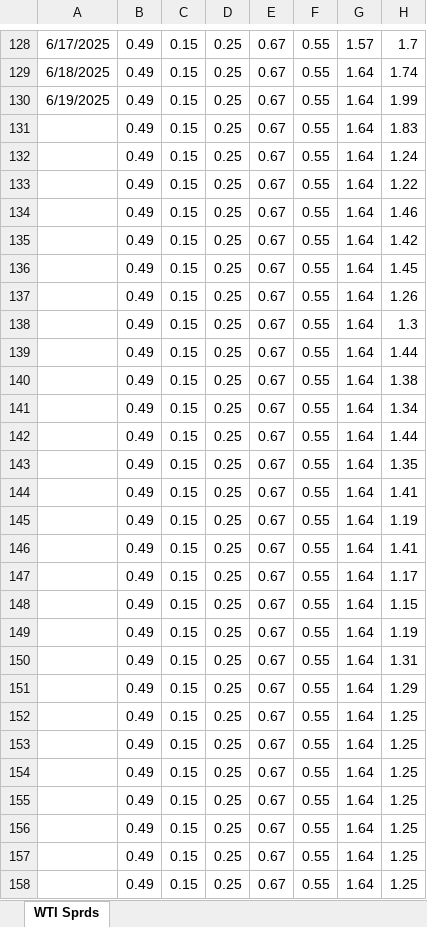
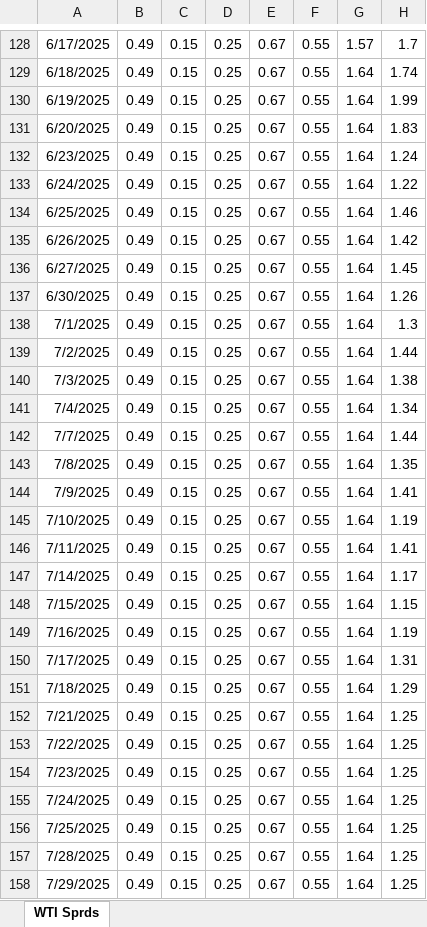
Before and after one commit to acantafio/Pricing-Model, an Excel workbook: Pxg data for model - June26.xlsx, sheet WTI Sprds, drawn as a sheet; only a part is shown, gaps mark what is left out; values as stored, in another font and other column widths than the file's, no borders; the diff covers the shown part only; the diff names each change by its address in the sheet, - before the commit and + after, or states it on an @@ line.

Commit message:
Add files via upload

```diff
--- a/Pxg data for model - June26.xlsx (sheet WTI Sprds)
+++ b/Pxg data for model - June26.xlsx (sheet WTI Sprds)
-A131: (empty)
+A131: 6/20/2025
-A132: (empty)
+A132: 6/23/2025
-A133: (empty)
+A133: 6/24/2025
-A134: (empty)
+A134: 6/25/2025
-A135: (empty)
+A135: 6/26/2025
-A136: (empty)
+A136: 6/27/2025
-A137: (empty)
+A137: 6/30/2025
-A138: (empty)
+A138: 7/1/2025
-A139: (empty)
+A139: 7/2/2025
-A140: (empty)
+A140: 7/3/2025
-A141: (empty)
+A141: 7/4/2025
-A142: (empty)
+A142: 7/7/2025
-A143: (empty)
+A143: 7/8/2025
-A144: (empty)
+A144: 7/9/2025
-A145: (empty)
+A145: 7/10/2025
-A146: (empty)
+A146: 7/11/2025
-A147: (empty)
+A147: 7/14/2025
-A148: (empty)
+A148: 7/15/2025
-A149: (empty)
+A149: 7/16/2025
-A150: (empty)
+A150: 7/17/2025
-A151: (empty)
+A151: 7/18/2025
-A152: (empty)
+A152: 7/21/2025
-A153: (empty)
+A153: 7/22/2025
-A154: (empty)
+A154: 7/23/2025
-A155: (empty)
+A155: 7/24/2025
-A156: (empty)
+A156: 7/25/2025
-A157: (empty)
+A157: 7/28/2025
-A158: (empty)
+A158: 7/29/2025
```
Also changed, not shown: 1 added row, 1 removed row and 237 edited cells elsewhere in this sheet.
